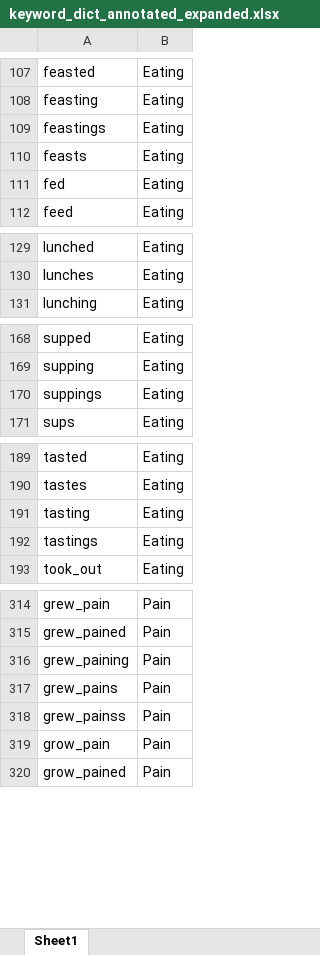
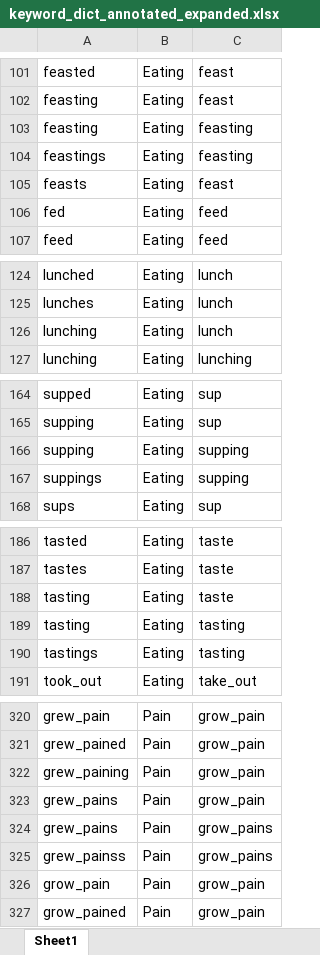
Before and after one commit to allmin/event_log_from_text, an Excel workbook: resources/keyword_dict_annotated_expanded.xlsx, sheet Sheet1, drawn as a sheet; only a part is shown, gaps mark what is left out; values as stored, in another font and other column widths than the file's, no borders; the diff covers the shown part only; the diff names each change by its address in the sheet, - before the commit and + after, or states it on an @@ line.

```diff
--- a/resources/keyword_dict_annotated_expanded.xlsx (sheet Sheet1)
+++ b/resources/keyword_dict_annotated_expanded.xlsx (sheet Sheet1)
+column C, rows 101-102: feast | feast; rows 104-107: feasting | feast | feed | feed; rows 124-125: lunch | lunch; row 127: lunching; rows 164-165: sup | sup; rows 167-168: supping | sup; rows 186-187: taste | taste; rows 189-191: tasting | tasting | take_out; rows 320-323: all grow_pain; rows 325-327: grow_pains | grow_pain | grow_pain
+row 103: feasting | Eating | feasting
+row 126: lunching | Eating | lunch
+row 166: supping | Eating | supping
+row 188: tasting | Eating | taste
+row 324: grew_pains | Pain | grow_pains
```
Also changed, not shown: 24 added rows and 9 removed rows elsewhere in this sheet, resources/keyword_dict_annotated.xlsx, 8 other files.
